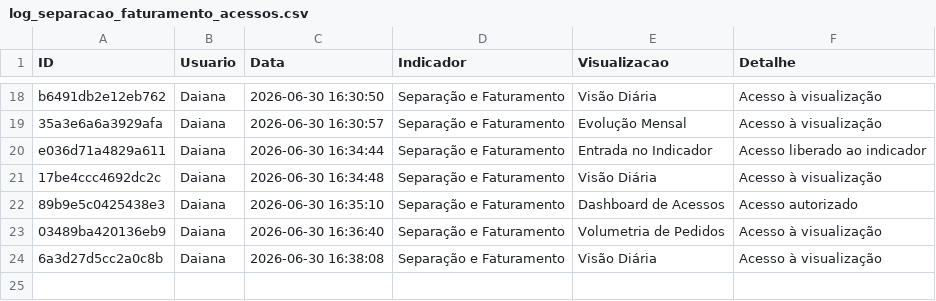
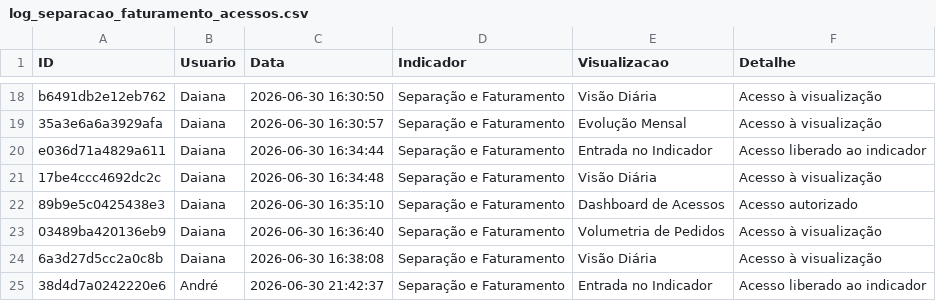
Before and after one commit to TorredaLogistica/dashboard-sla_separacao_faturamento, a CSV file: log_separacao_faturamento_acessos.csv, drawn as a sheet; only a part is shown, gaps mark what is left out; the diff names each change by its address in the sheet, - before the commit and + after, or states it on an @@ line.

Commit message:
Registra acesso no indicador Separação e Faturamento

```diff
--- a/log_separacao_faturamento_acessos.csv
+++ b/log_separacao_faturamento_acessos.csv
+row 25: 38d4d7a0242220e6 | André | 2026-06-30 21:42:37 | Separação e Faturamento | Entrada no Indicador | Acesso liberado ao indicador
```
